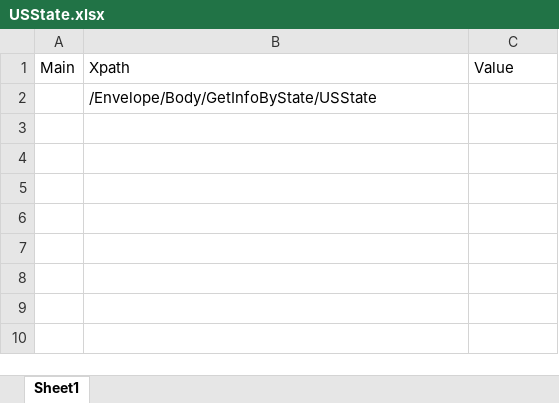
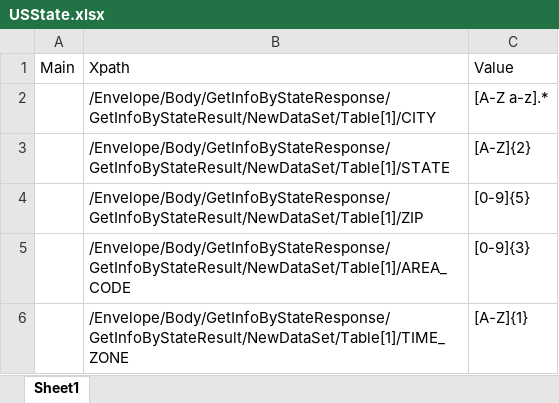
Before and after one commit to Andrew-McGrail/SOAPExercise, an Excel workbook: src/main/resources/excelsheets/usZip/GetInfoByState/USState.xlsx, sheet Sheet1, drawn as a sheet; values as stored, in another font and other column widths than the file's, no borders; removed rows and columns are numbered as before the commit, all else as after; the diff names each change by its address in the sheet, - before the commit and + after, or states it on an @@ line.

```diff
--- a/src/main/resources/excelsheets/usZip/GetInfoByState/USState.xlsx (sheet Sheet1)
+++ b/src/main/resources/excelsheets/usZip/GetInfoByState/USState.xlsx (sheet Sheet1)
-row 2:  | /Envelope/Body/GetInfoByState/USState
+row 2:  | /Envelope/Body/GetInfoByStateResponse/GetInfoByStateResult/NewDataSet/Table[1]/CITY | [A-Z a-z].*
+row 3:  | /Envelope/Body/GetInfoByStateResponse/GetInfoByStateResult/NewDataSet/Table[1]/STATE | [A-Z]{2}
+row 4:  | /Envelope/Body/GetInfoByStateResponse/GetInfoByStateResult/NewDataSet/Table[1]/ZIP | [0-9]{5}
+row 5:  | /Envelope/Body/GetInfoByStateResponse/GetInfoByStateResult/NewDataSet/Table[1]/AREA_CODE | [0-9]{3}
+row 6:  | /Envelope/Body/GetInfoByStateResponse/GetInfoByStateResult/NewDataSet/Table[1]/TIME_ZONE | [A-Z]{1}
```
Also changed, not shown: src/main/resources/excelsheets/usZip/GetInfoByAreaCode/USAreaCode.xlsx, src/main/resources/excelsheets/usZip/GetInfoByCity/USCity.xlsx, 42 other files.
